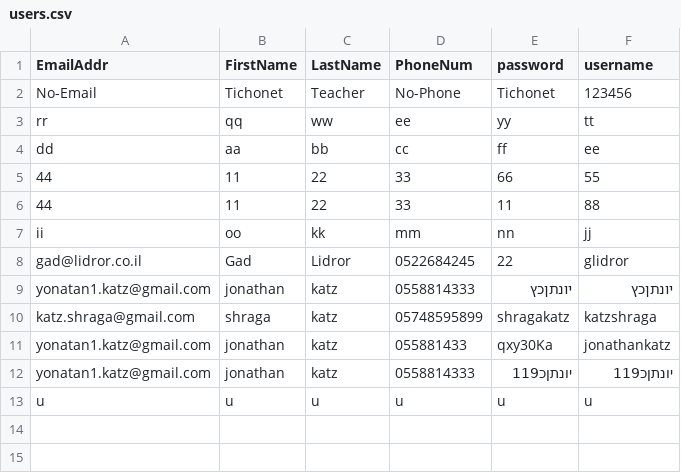
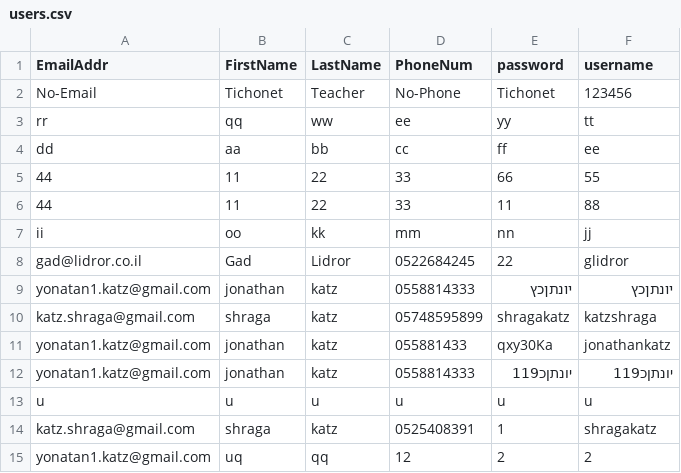
Before and after one commit to jonathankatz22/jonathankatznew1, a CSV file: jonathankatznew1/jonathankatznew1/static/Data/users.csv, drawn as a sheet.

```diff
--- a/jonathankatznew1/jonathankatznew1/static/Data/users.csv
+++ b/jonathankatznew1/jonathankatznew1/static/Data/users.csv
@@ -13 +13,3 @@ yonatan1.katz@gmail.com,jonathan,katz,0558814333,יונתןכ119,יונתןכ119
 u,u,u,u,u,u
+katz.shraga@gmail.com,shraga,katz,0525408391,1,shragakatz
+yonatan1.katz@gmail.com,uq,qq,12,2,2
```
Also changed, not shown: 16 other files.
